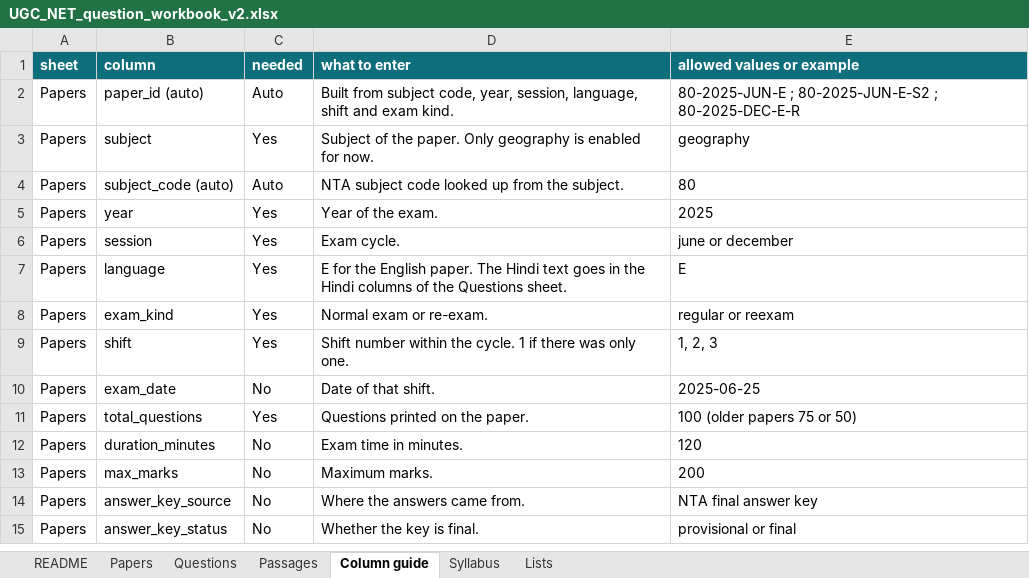
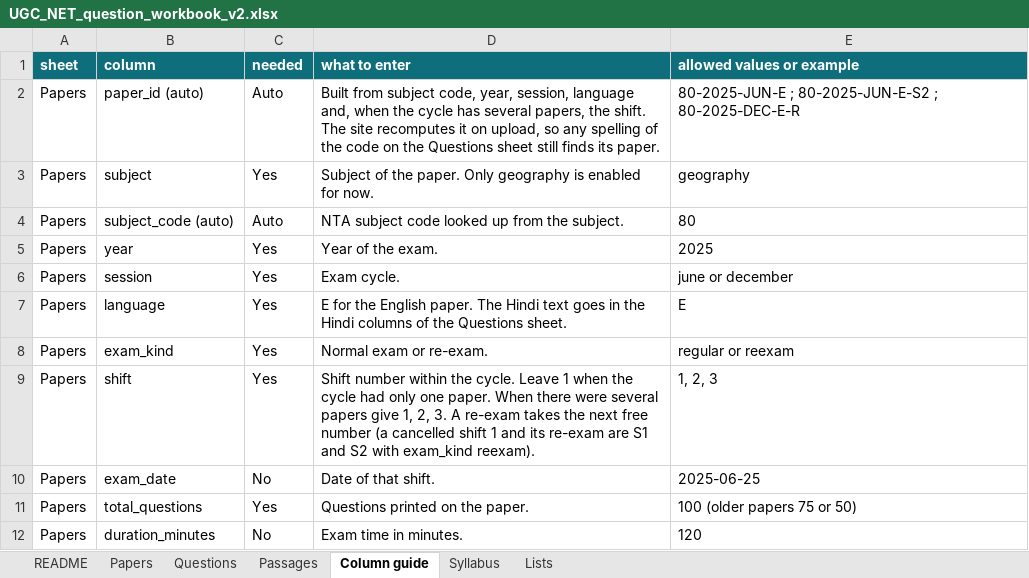
Before and after one commit to mesinghvivek-a11y/NETJRFCRACK, an Excel workbook: docs/UGC_NET_question_workbook_v2.xlsx, sheet Column guide, drawn as a sheet; only a part is shown; the shorter side is filled out with more unchanged rows; values as stored, in another font and other column widths than the file's, no borders; the diff names each change by its address in the sheet, - before the commit and + after, or states it on an @@ line.

Commit message:
Exams as separate papers, filters, delete, syllabus, tests

```diff
--- a/docs/UGC_NET_question_workbook_v2.xlsx (sheet Column guide)
+++ b/docs/UGC_NET_question_workbook_v2.xlsx (sheet Column guide)
-D2 (what to enter): …year, session, language, shift and exam kind.
+D2 (what to enter): …year, session, language and, when the cycle has several papers, the shift. The site recomputes it on upload, so any spelling of the code on the Questions sheet still finds its paper.
-D9 (what to enter): …the cycle. 1 if there was only one.
+D9 (what to enter): …the cycle. Leave 1 when the cycle had only one paper. When there were several papers give 1, 2, 3. A re-exam takes the next free number (a cancelled shift 1 and its re-exam are S1 and S2 with exam_kind reexam).
```
Also changed, not shown: sheet README, formulas that keep their value, 31 other files.
